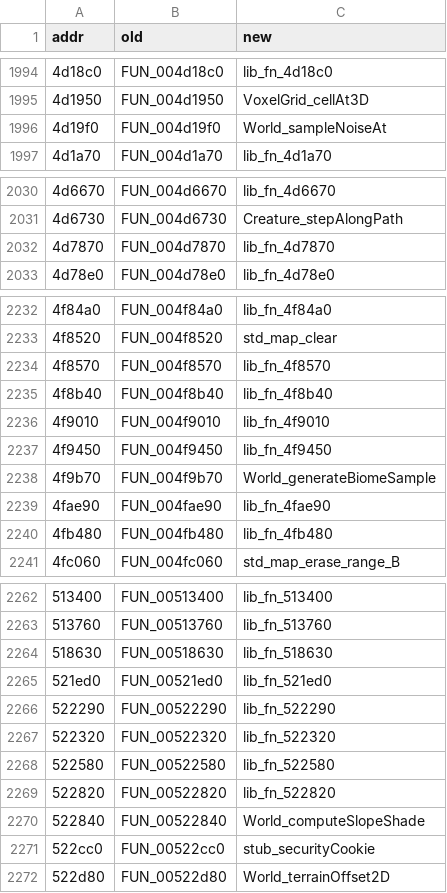
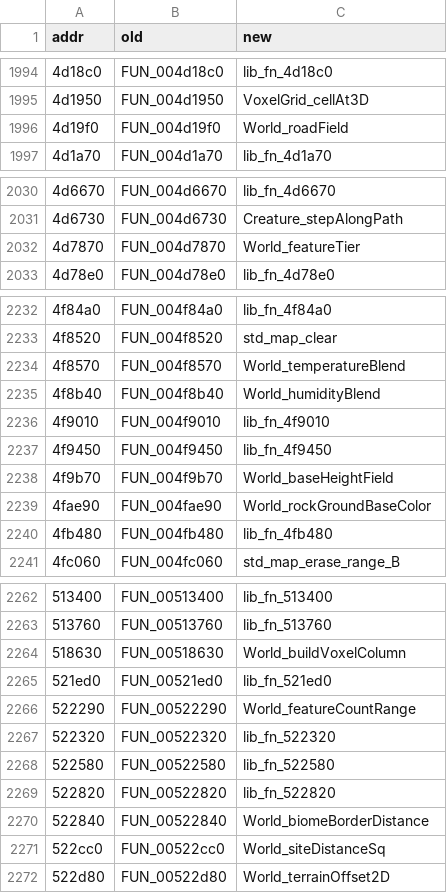
Before and after one commit to qad3n/CubeWorld-Reversal, a TSV file: server/RENAMES.tsv, drawn as a sheet; only a part is shown, gaps mark what is left out; the diff covers the shown part only.

Commit message:
Correct mislabeled/misplaced server worldgen functions

```diff
--- a/server/RENAMES.tsv
+++ b/server/RENAMES.tsv
@@ -1995,3 +1995,3 @@ addr	old	new
 4d1950	FUN_004d1950	VoxelGrid_cellAt3D
-4d19f0	FUN_004d19f0	World_sampleNoiseAt
+4d19f0	FUN_004d19f0	World_roadField
 4d1a70	FUN_004d1a70	lib_fn_4d1a70
@@ -2031,3 +2031,3 @@ addr	old	new
 4d6730	FUN_004d6730	Creature_stepAlongPath
-4d7870	FUN_004d7870	lib_fn_4d7870
+4d7870	FUN_004d7870	World_featureTier
 4d78e0	FUN_004d78e0	lib_fn_4d78e0
@@ -2233,8 +2233,8 @@ addr	old	new
 4f8520	FUN_004f8520	std_map_clear
-4f8570	FUN_004f8570	lib_fn_4f8570
-4f8b40	FUN_004f8b40	lib_fn_4f8b40
+4f8570	FUN_004f8570	World_temperatureBlend
+4f8b40	FUN_004f8b40	World_humidityBlend
 4f9010	FUN_004f9010	lib_fn_4f9010
 4f9450	FUN_004f9450	lib_fn_4f9450
-4f9b70	FUN_004f9b70	World_generateBiomeSample
-4fae90	FUN_004fae90	lib_fn_4fae90
+4f9b70	FUN_004f9b70	World_baseHeightField
+4fae90	FUN_004fae90	World_rockGroundBaseColor
 4fb480	FUN_004fb480	lib_fn_4fb480
@@ -2263,5 +2263,5 @@ addr	old	new
 513760	FUN_00513760	lib_fn_513760
-518630	FUN_00518630	lib_fn_518630
+518630	FUN_00518630	World_buildVoxelColumn
 521ed0	FUN_00521ed0	lib_fn_521ed0
-522290	FUN_00522290	lib_fn_522290
+522290	FUN_00522290	World_featureCountRange
 522320	FUN_00522320	lib_fn_522320
@@ -2269,4 +2269,4 @@ addr	old	new
 522820	FUN_00522820	lib_fn_522820
-522840	FUN_00522840	World_computeSlopeShade
-522cc0	FUN_00522cc0	stub_securityCookie
+522840	FUN_00522840	World_biomeBorderDistance
+522cc0	FUN_00522cc0	World_siteDistanceSq
 522d80	FUN_00522d80	World_terrainOffset2D
```
Also changed, not shown: 4 edited cells elsewhere in this file, 7 other files.
